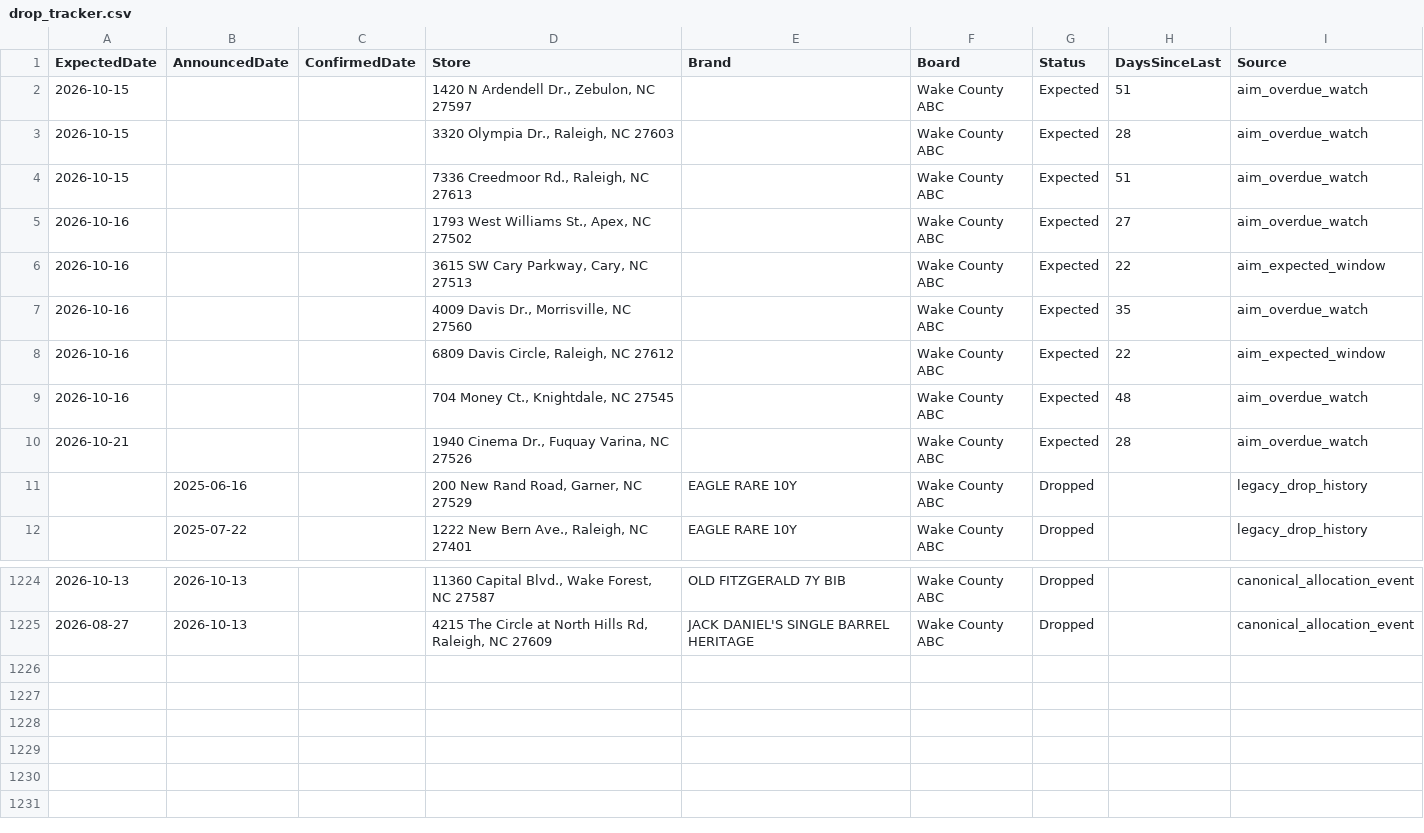
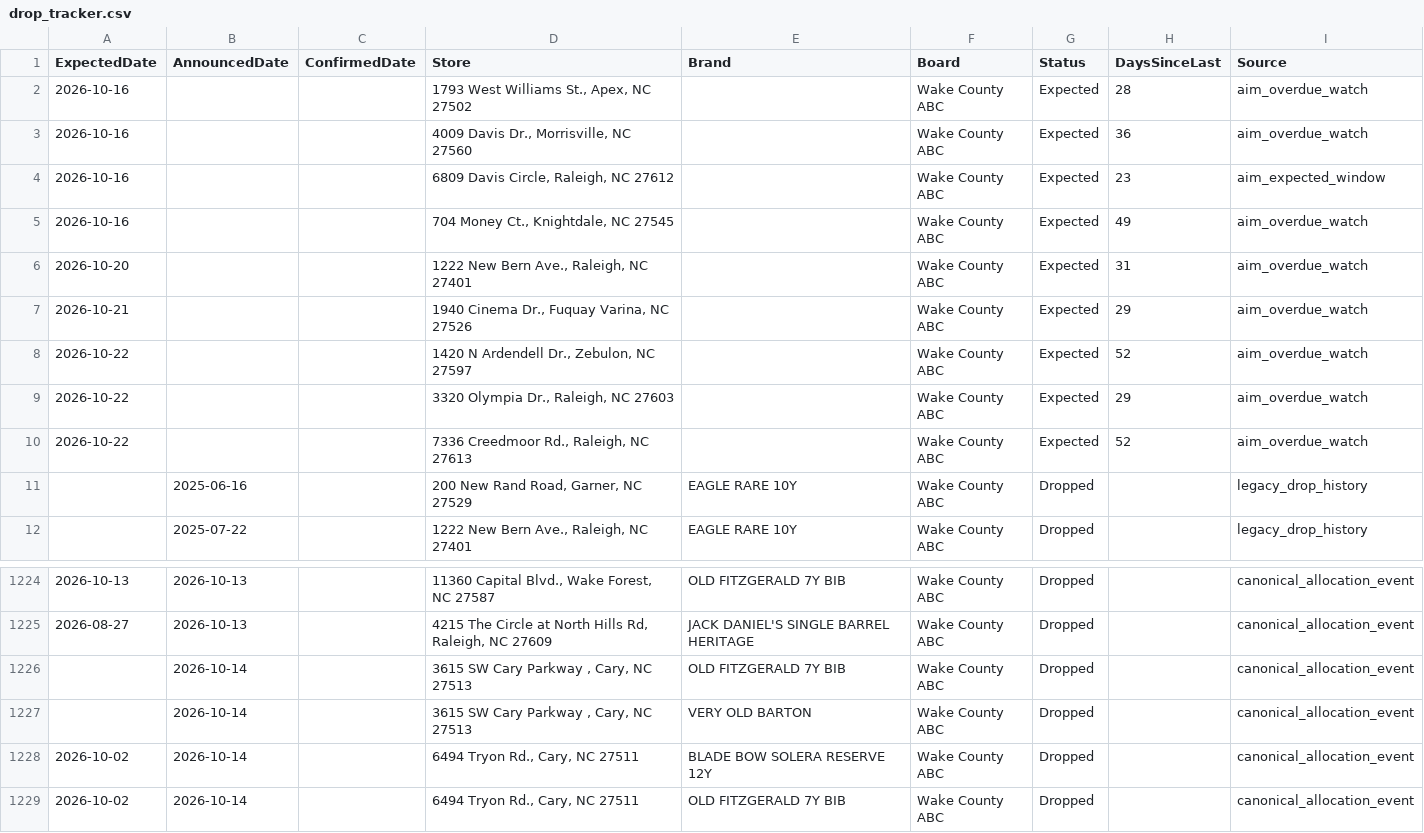
Before and after one commit to bourbonhunter/bourbon-pourcast-frontend, a CSV file: drop_tracker.csv, drawn as a sheet; only a part is shown, gaps mark what is left out.

```diff
--- a/drop_tracker.csv
+++ b/drop_tracker.csv
@@ -1,11 +1,11 @@
 ExpectedDate,AnnouncedDate,ConfirmedDate,Store,Brand,Board,Status,DaysSinceLast,Source
-2026-10-15,,,"1420 N Ardendell Dr., Zebulon, NC 27597",,Wake County ABC,Expected,51,aim_overdue_watch
-2026-10-15,,,"3320 Olympia Dr., Raleigh, NC 27603",,Wake County ABC,Expected,28,aim_overdue_watch
-2026-10-15,,,"7336 Creedmoor Rd., Raleigh, NC 27613",,Wake County ABC,Expected,51,aim_overdue_watch
-2026-10-16,,,"1793 West Williams St., Apex, NC 27502",,Wake County ABC,Expected,27,aim_overdue_watch
-2026-10-16,,,"3615 SW Cary Parkway, Cary, NC 27513",,Wake County ABC,Expected,22,aim_expected_window
-2026-10-16,,,"4009 Davis Dr., Morrisville, NC 27560",,Wake County ABC,Expected,35,aim_overdue_watch
-2026-10-16,,,"6809 Davis Circle, Raleigh, NC 27612",,Wake County ABC,Expected,22,aim_expected_window
-2026-10-16,,,"704 Money Ct., Knightdale, NC 27545",,Wake County ABC,Expected,48,aim_overdue_watch
-2026-10-21,,,"1940 Cinema Dr., Fuquay Varina, NC 27526",,Wake County ABC,Expected,28,aim_overdue_watch
+2026-10-16,,,"1793 West Williams St., Apex, NC 27502",,Wake County ABC,Expected,28,aim_overdue_watch
+2026-10-16,,,"4009 Davis Dr., Morrisville, NC 27560",,Wake County ABC,Expected,36,aim_overdue_watch
+2026-10-16,,,"6809 Davis Circle, Raleigh, NC 27612",,Wake County ABC,Expected,23,aim_expected_window
+2026-10-16,,,"704 Money Ct., Knightdale, NC 27545",,Wake County ABC,Expected,49,aim_overdue_watch
+2026-10-20,,,"1222 New Bern Ave., Raleigh, NC 27401",,Wake County ABC,Expected,31,aim_overdue_watch
+2026-10-21,,,"1940 Cinema Dr., Fuquay Varina, NC 27526",,Wake County ABC,Expected,29,aim_overdue_watch
+2026-10-22,,,"1420 N Ardendell Dr., Zebulon, NC 27597",,Wake County ABC,Expected,52,aim_overdue_watch
+2026-10-22,,,"3320 Olympia Dr., Raleigh, NC 27603",,Wake County ABC,Expected,29,aim_overdue_watch
+2026-10-22,,,"7336 Creedmoor Rd., Raleigh, NC 27613",,Wake County ABC,Expected,52,aim_overdue_watch
 ,2025-06-16,,"200 New Rand Road, Garner, NC 27529",EAGLE RARE 10Y,Wake County ABC,Dropped,,legacy_drop_history
@@ -1225 +1225,5 @@ ExpectedDate,AnnouncedDate,ConfirmedDate,Store,Brand,Board,Status,DaysSinceLast,
 2026-08-27,2026-10-13,,"4215 The Circle at North Hills Rd, Raleigh, NC 27609",JACK DANIEL'S SINGLE BARREL HERITAGE,Wake County ABC,Dropped,,canonical_allocation_event
+,2026-10-14,,"3615 SW Cary Parkway , Cary, NC 27513",OLD FITZGERALD 7Y BIB,Wake County ABC,Dropped,,canonical_allocation_event
+,2026-10-14,,"3615 SW Cary Parkway , Cary, NC 27513",VERY OLD BARTON,Wake County ABC,Dropped,,canonical_allocation_event
+2026-10-02,2026-10-14,,"6494 Tryon Rd., Cary, NC 27511",BLADE BOW SOLERA RESERVE 12Y,Wake County ABC,Dropped,,canonical_allocation_event
+2026-10-02,2026-10-14,,"6494 Tryon Rd., Cary, NC 27511",OLD FITZGERALD 7Y BIB,Wake County ABC,Dropped,,canonical_allocation_event
```
Also changed, not shown: drop_history.csv, 7 other files.
